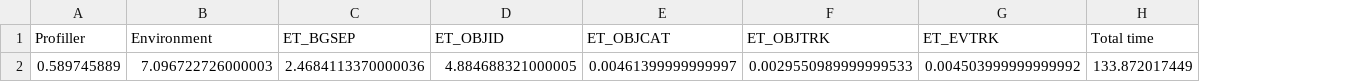
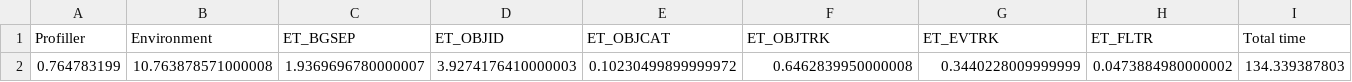
Before and after one commit to moraguma/PyEpisodeTracker, a CSV file: results/4000.csv, drawn as a sheet; removed rows and columns are numbered as before the commit, all else as after; the diff names each change by its address in the sheet, - before the commit and + after, or states it on an @@ line.

```diff
--- a/results/4000.csv
+++ b/results/4000.csv
+column H (ET_FLTR), empty
-row 2: 0.589745889 | 7.096722726000003 | 2.4684113370000036 | 4.884688321000005 | 0.00461399999999997 | 0.0029550989999999533 | 0.004503999999999992 | 133.872017449
+row 2: 0.764783199 | 10.763878571000008 | 1.9369696780000007 | 3.9274176410000003 | 0.10230499899999972 | 0.6462839950000008 | 0.3440228009999999 | 0.0473884980000002 | 134.339387803
```
Also changed, not shown: results/1000.csv, results/2000.csv, 17 other files.
